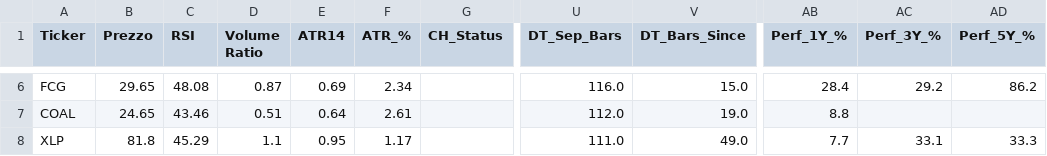
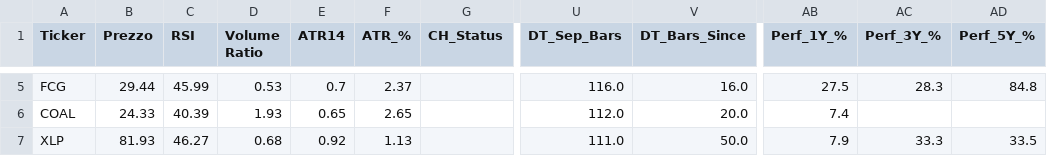
Before and after one commit to nikthetrip/Patterns-Screener, a CSV file: data/etf_sector.csv, drawn as a sheet; only a part is shown, gaps mark what is left out; addresses are those after the commit; the diff covers the shown part only; the diff names each change by its address in the sheet, - before the commit and + after, or states it on an @@ line.

```diff
--- a/data/etf_sector.csv
+++ b/data/etf_sector.csv
-B5 (Prezzo): 29.65
+B5 (Prezzo): 29.44
-C5 (RSI): 48.08
+C5 (RSI): 45.99
-D5 (Volume Ratio): 0.87
+D5 (Volume Ratio): 0.53
-E5 (ATR14): 0.69
+E5 (ATR14): 0.7
-F5 (ATR_%): 2.34
+F5 (ATR_%): 2.37
-V5 (DT_Bars_Since): 15.0
+V5 (DT_Bars_Since): 16.0
-AB5 (Perf_1Y_%): 28.4
+AB5 (Perf_1Y_%): 27.5
-AC5 (Perf_3Y_%): 29.2
+AC5 (Perf_3Y_%): 28.3
-AD5 (Perf_5Y_%): 86.2
+AD5 (Perf_5Y_%): 84.8
-B6 (Prezzo): 24.65
+B6 (Prezzo): 24.33
-C6 (RSI): 43.46
+C6 (RSI): 40.39
-D6 (Volume Ratio): 0.51
+D6 (Volume Ratio): 1.93
-E6 (ATR14): 0.64
+E6 (ATR14): 0.65
-F6 (ATR_%): 2.61
+F6 (ATR_%): 2.65
-V6 (DT_Bars_Since): 19.0
+V6 (DT_Bars_Since): 20.0
-AB6 (Perf_1Y_%): 8.8
+AB6 (Perf_1Y_%): 7.4
-B7 (Prezzo): 81.8
+B7 (Prezzo): 81.93
-C7 (RSI): 45.29
+C7 (RSI): 46.27
-D7 (Volume Ratio): 1.1
+D7 (Volume Ratio): 0.68
-E7 (ATR14): 0.95
+E7 (ATR14): 0.92
-F7 (ATR_%): 1.17
+F7 (ATR_%): 1.13
-V7 (DT_Bars_Since): 49.0
+V7 (DT_Bars_Since): 50.0
-AB7 (Perf_1Y_%): 7.7
+AB7 (Perf_1Y_%): 7.9
-AC7 (Perf_3Y_%): 33.1
+AC7 (Perf_3Y_%): 33.3
-AD7 (Perf_5Y_%): 33.3
+AD7 (Perf_5Y_%): 33.5
```
Also changed, not shown: 1 added row, 2 removed rows and 95 edited cells elsewhere in this file, data/etf_info.csv, data/stocks_4H.csv, 4 other files.
